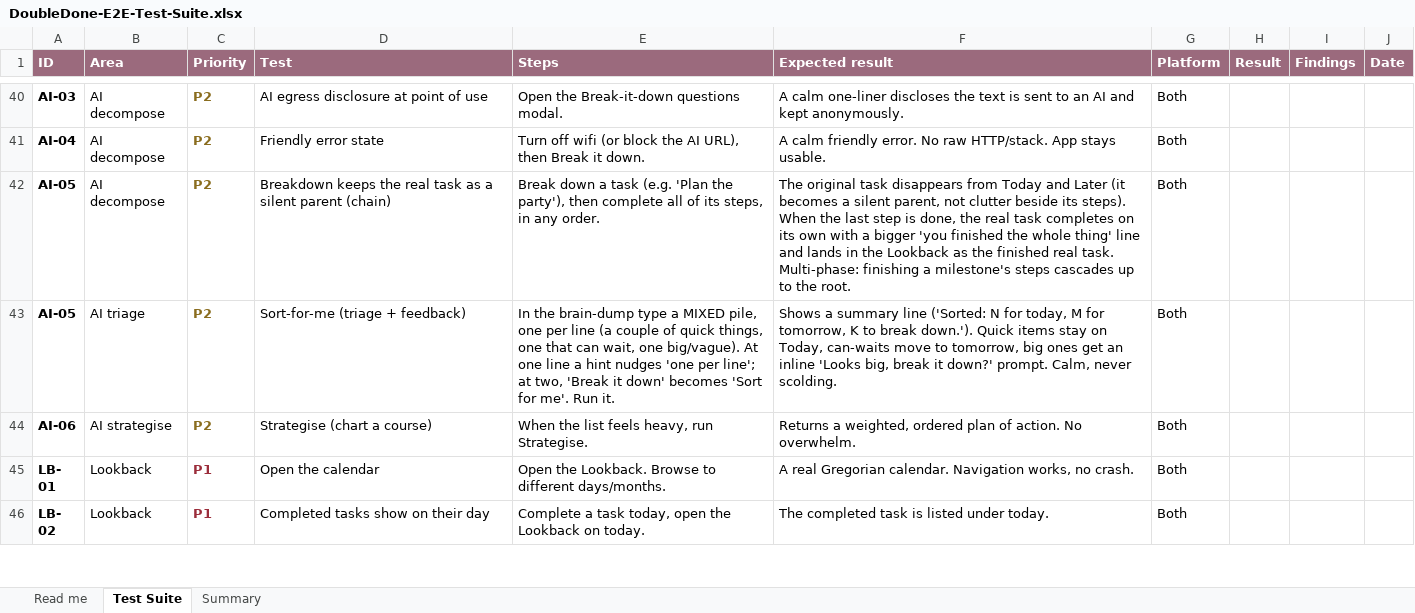
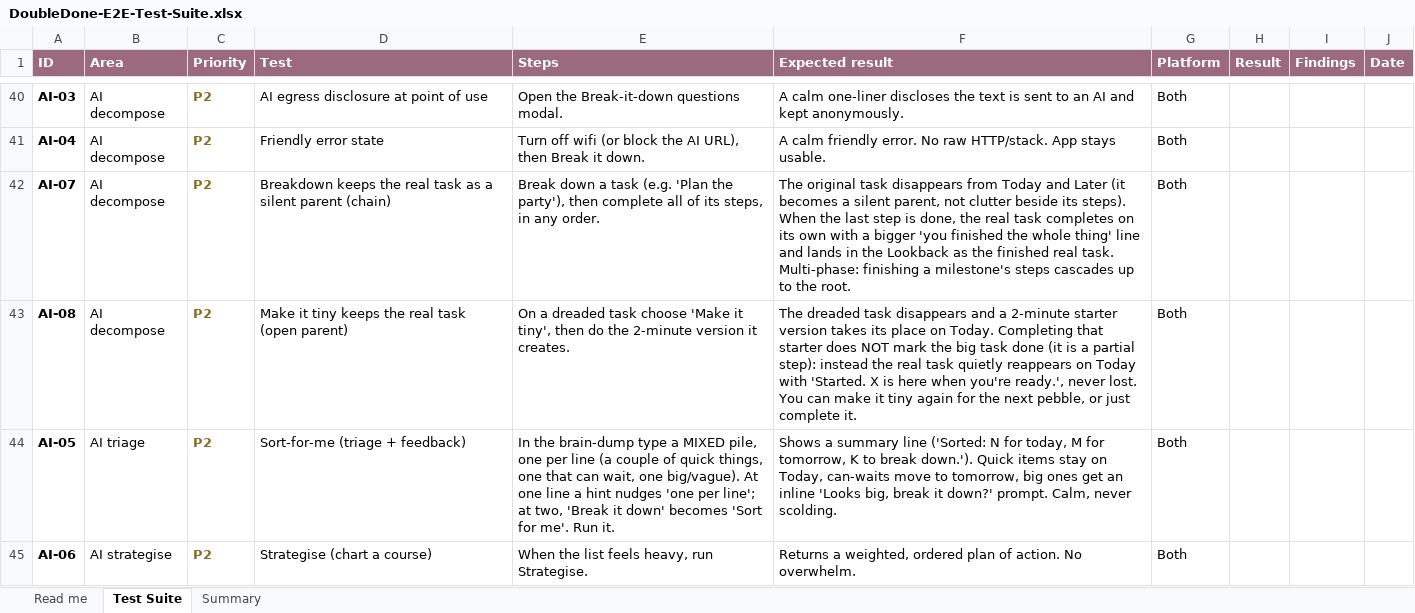
Before and after one commit to melroyds/doubledone, an Excel workbook: docs/qa/DoubleDone-E2E-Test-Suite.xlsx, sheet Test Suite, drawn as a sheet; only a part is shown, gaps mark what is left out; the shorter side is filled out with more unchanged rows; values as stored, in another font and other column widths than the file's, no borders; conditional formats not drawn; the diff names each change by its address in the sheet, - before the commit and + after, or states it on an @@ line.

```diff
--- a/docs/qa/DoubleDone-E2E-Test-Suite.xlsx (sheet Test Suite)
+++ b/docs/qa/DoubleDone-E2E-Test-Suite.xlsx (sheet Test Suite)
-A42 (ID): AI-05
+A42 (ID): AI-07
+row 43: AI-08 | AI decompose | P2 | Make it tiny keeps the real task (open parent) | On a dreaded task choose 'Make it tiny', then do the 2-minute version it creates. | The dreaded task disappears and a 2-minute starter version takes its place on Today. Completing that starter does NOT mark the big task done (it is a partial step): instead the real task quietly reappears on Today with 'Started. X is here when you're ready.', never lost. You can make it tiny again for the next pebble, or just complete it. | Both
```
Also changed, not shown: sheet Summary, 15 other files.
